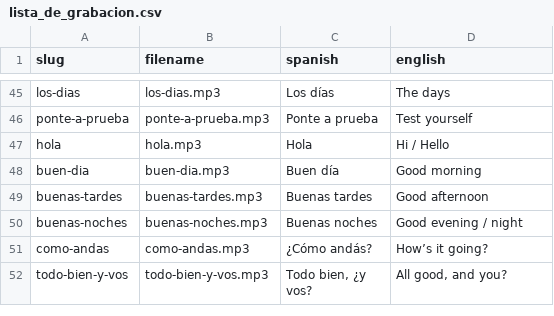
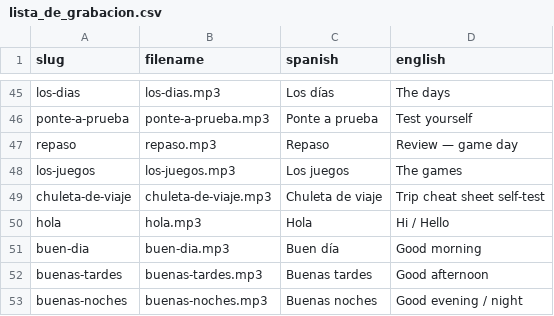
Before and after one commit to MsTechID/SpanishLessons, a CSV file: lista_de_grabacion.csv, drawn as a sheet; only a part is shown, gaps mark what is left out; the shorter side is filled out with more unchanged rows; the diff covers the shown part only.

Commit message:
Add Lesson 5: game-day repaso + trip self-test

```diff
--- a/lista_de_grabacion.csv
+++ b/lista_de_grabacion.csv
@@ -46,2 +46,5 @@
 "ponte-a-prueba","ponte-a-prueba.mp3","Ponte a prueba","Test yourself"
+"repaso","repaso.mp3","Repaso","Review — game day"
+"los-juegos","los-juegos.mp3","Los juegos","The games"
+"chuleta-de-viaje","chuleta-de-viaje.mp3","Chuleta de viaje","Trip cheat sheet self-test"
 "hola","hola.mp3","Hola","Hi / Hello"
```
Also changed, not shown: 24 added rows elsewhere in this file, tools/lista_de_grabacion.csv, 3 other files.
